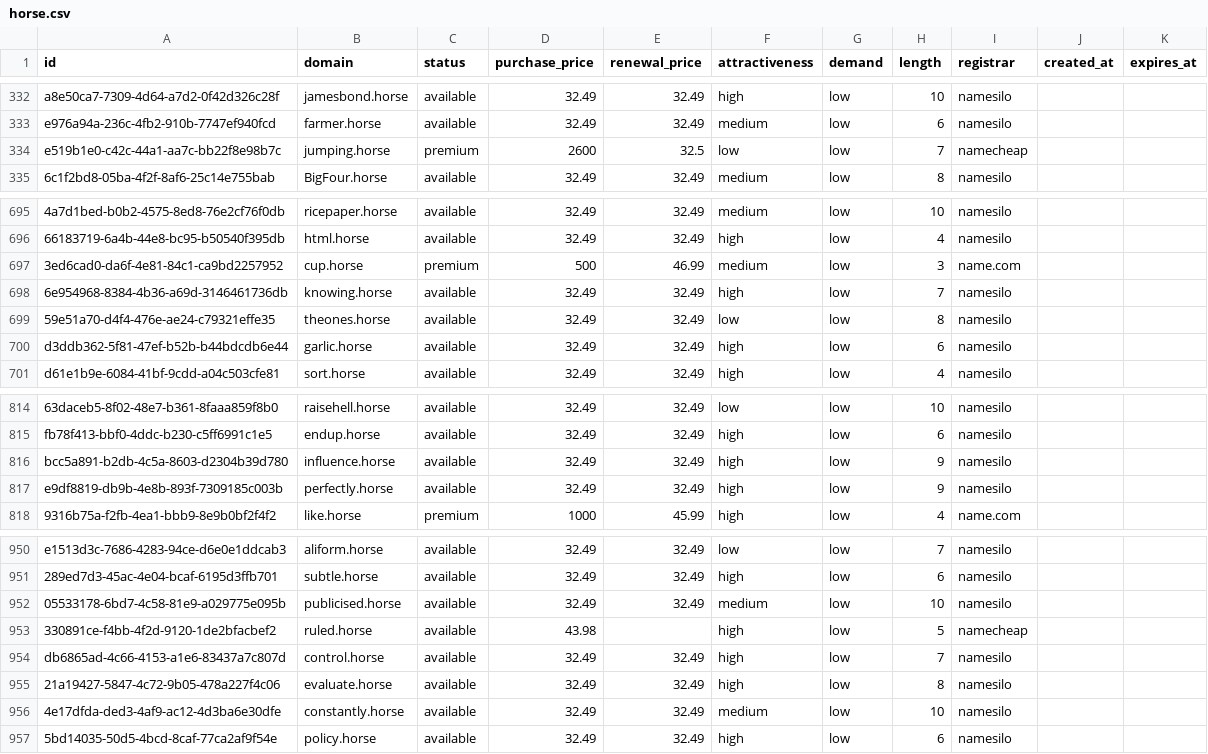
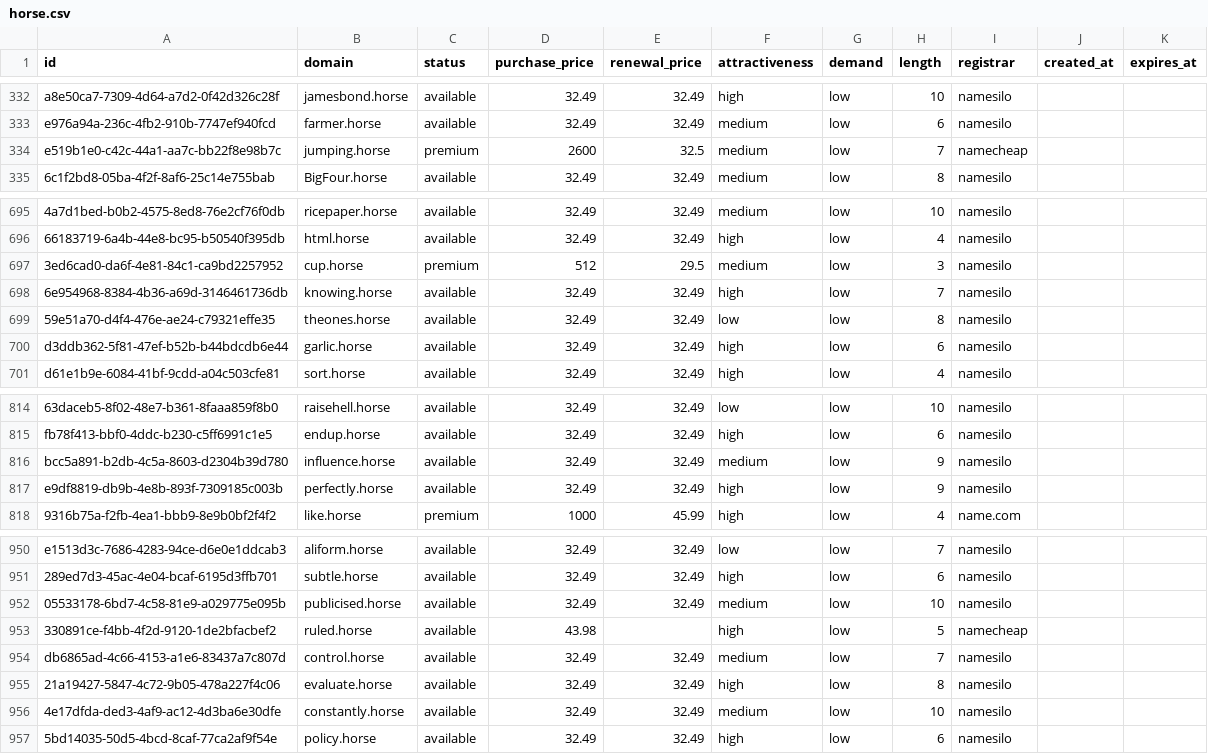
Before and after one commit to UniqueDomains/horse-oneword-domains, a CSV file: horse.csv, drawn as a sheet; only a part is shown, gaps mark what is left out; the diff names each change by its address in the sheet, - before the commit and + after, or states it on an @@ line.

Commit message:
Domains update

```diff
--- a/horse.csv
+++ b/horse.csv
-F334 (attractiveness): low
+F334 (attractiveness): medium
-D697 (purchase_price): 500
+D697 (purchase_price): 512
-E697 (renewal_price): 46.99
+E697 (renewal_price): 29.5
-I697 (registrar): name.com
+I697 (registrar): namesilo
-F816 (attractiveness): high
+F816 (attractiveness): medium
-F954 (attractiveness): high
+F954 (attractiveness): medium
```
Also changed, not shown: 4 other files.
